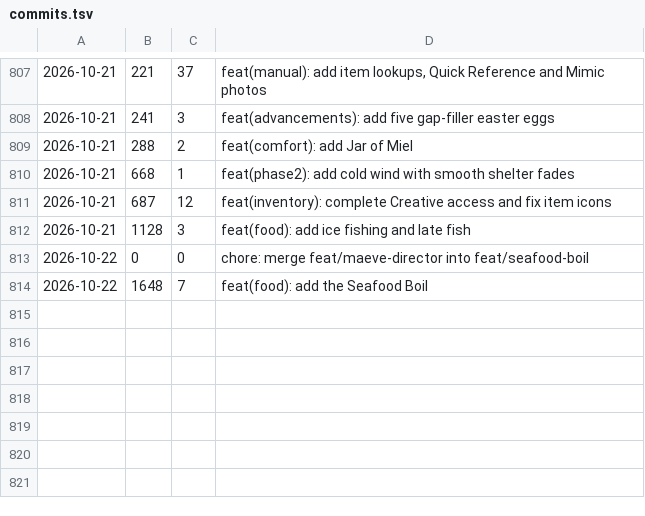
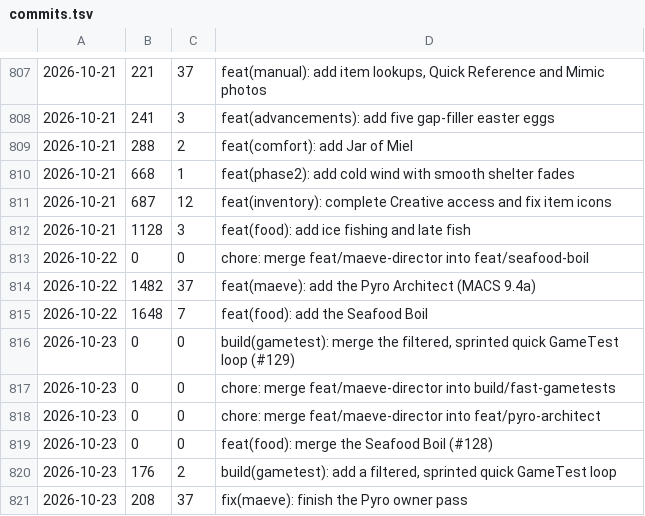
Before and after one commit to cjaron03/frozen-dawn-journal, a TSV file: pipeline/data/commits.tsv, drawn as a sheet; only a part is shown, gaps mark what is left out; the diff names each change by its address in the sheet, - before the commit and + after, or states it on an @@ line.

```diff
--- a/pipeline/data/commits.tsv
+++ b/pipeline/data/commits.tsv
+row 814: 2026-10-22 | 1482 | 37 | feat(maeve): add the Pyro Architect (MACS 9.4a)
+row 816: 2026-10-23 | 0 | 0 | build(gametest): merge the filtered, sprinted quick GameTest loop (#129)
+row 817: 2026-10-23 | 0 | 0 | chore: merge feat/maeve-director into build/fast-gametests
+row 818: 2026-10-23 | 0 | 0 | chore: merge feat/maeve-director into feat/pyro-architect
+row 819: 2026-10-23 | 0 | 0 | feat(food): merge the Seafood Boil (#128)
+row 820: 2026-10-23 | 176 | 2 | build(gametest): add a filtered, sprinted quick GameTest loop
+row 821: 2026-10-23 | 208 | 37 | fix(maeve): finish the Pyro owner pass
```
Also changed, not shown: 1 other file.
